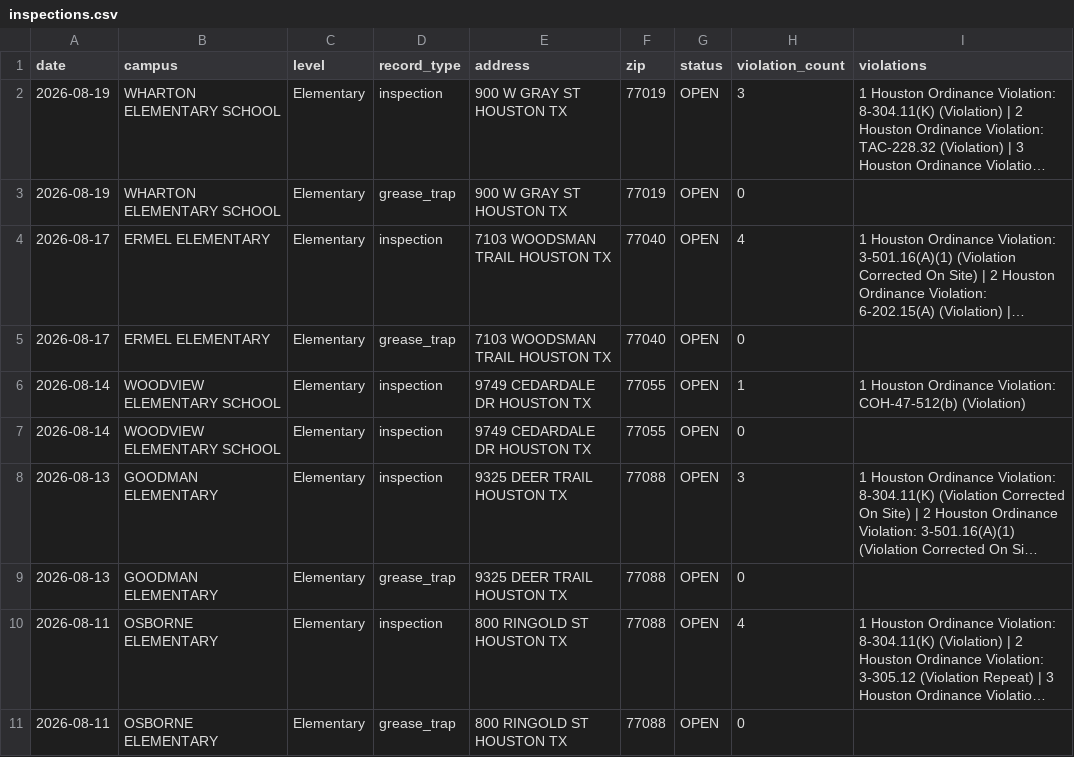
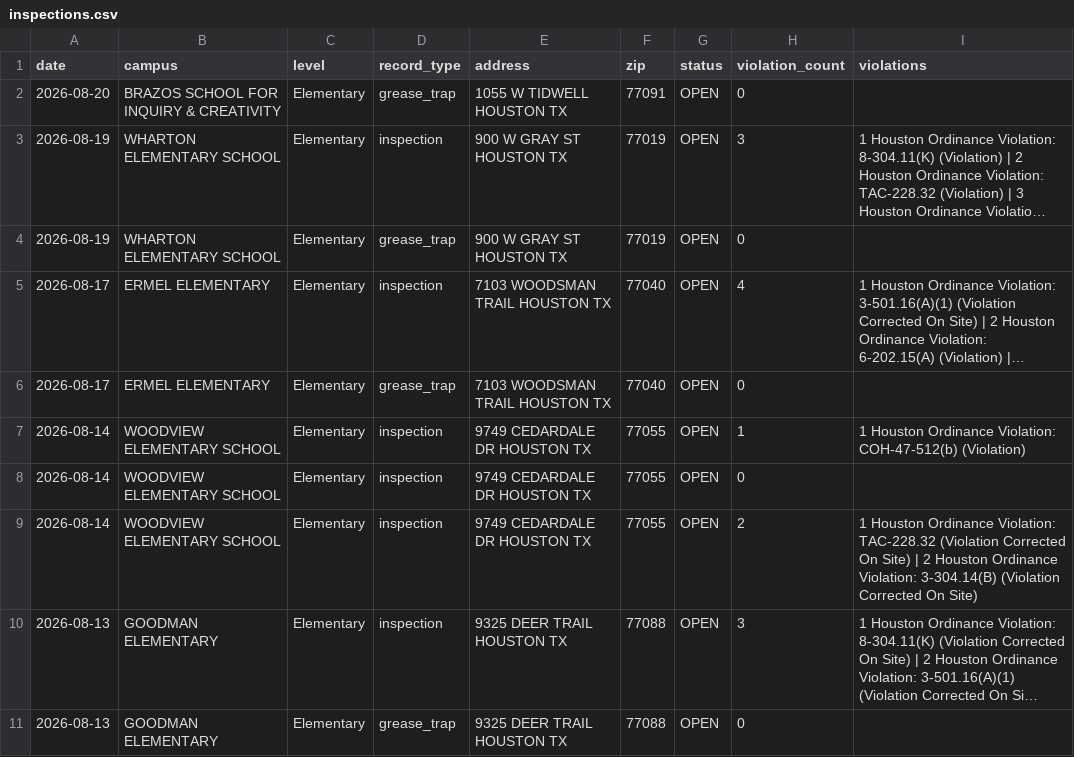
Before and after one commit to chemo77047/School-inspect, a CSV file: inspections.csv, drawn as a sheet; only a part is shown; the shorter side is filled out with more unchanged rows; long unchanged cells end in …; the diff names each change by its address in the sheet, - before the commit and + after, or states it on an @@ line.

```diff
--- a/inspections.csv
+++ b/inspections.csv
+row 2: 2026-08-20 | BRAZOS SCHOOL FOR INQUIRY & CREATIVITY | Elementary | grease_trap | 1055 W TIDWELL HOUSTON TX | 77091 | OPEN | 0
+row 9: 2026-08-14 | WOODVIEW ELEMENTARY SCHOOL | Elementary | inspection | 9749 CEDARDALE DR HOUSTON TX | 77055 | OPEN | 2 | 1 Houston Ordinance Violation: TAC-228.32 (Violation Corrected On Site) | 2 Houston Ordinance Violation: 3-304.14(B) (Violation Corrected On Site)
```
Also changed, not shown: 1 other file.
